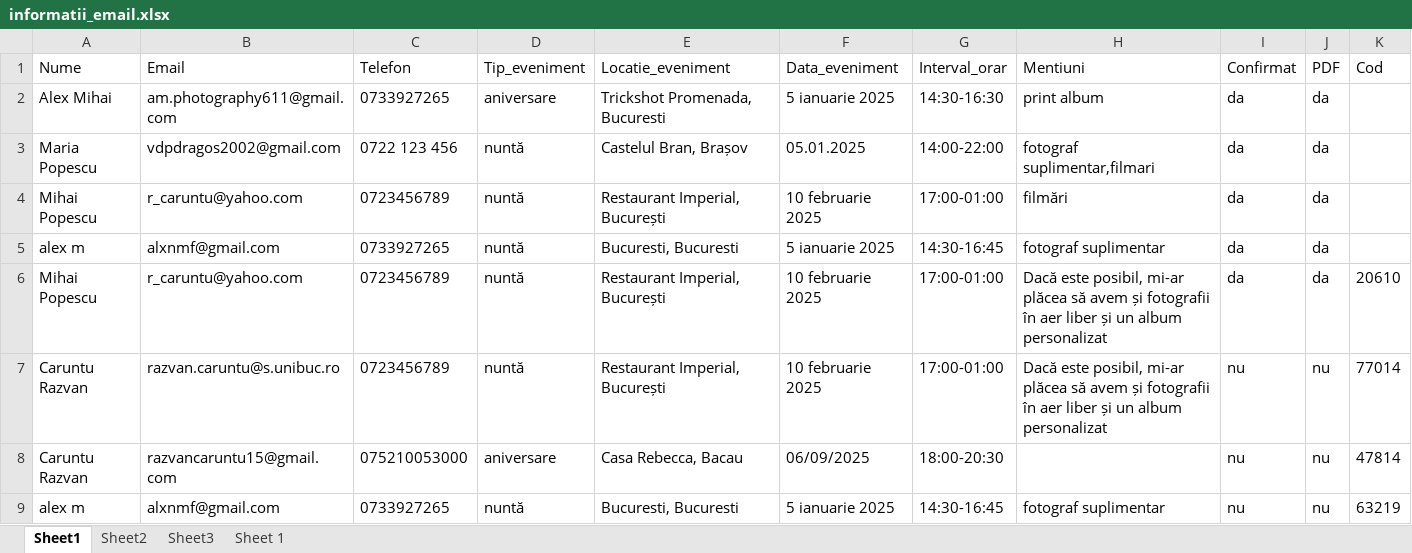
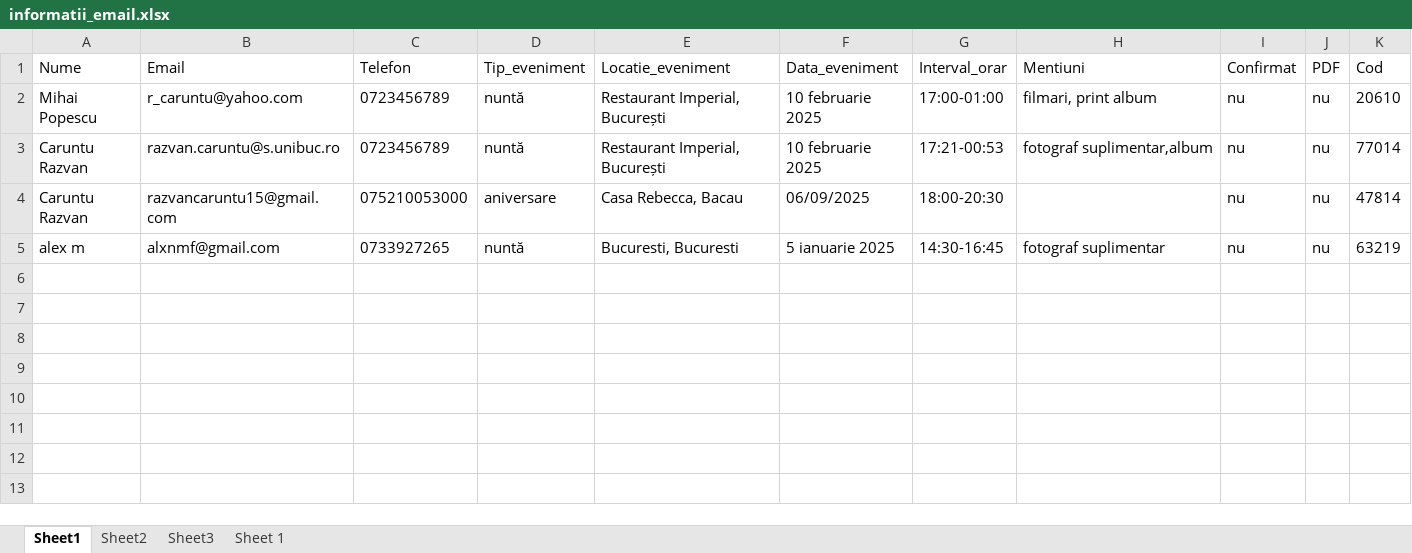
Before and after one commit to AlexMihai1126/ProiectRPA, an Excel workbook: informatii_email.xlsx, sheet Sheet1, drawn as a sheet; values as stored, in another font and other column widths than the file's, no borders; removed rows and columns are numbered as before the commit, all else as after; the diff names each change by its address in the sheet, - before the commit and + after, or states it on an @@ line.

Commit message:
update modul PDF, scos din excel mailuri neconforme

```diff
--- a/informatii_email.xlsx (sheet Sheet1)
+++ b/informatii_email.xlsx (sheet Sheet1)
-row 2: Alex Mihai | am.photography611@gmail.com | 0733927265 | aniversare | Trickshot Promenada, Bucuresti | 5 ianuarie 2025 | 14:30-16:30 | print album | da | da
-row 3: Maria Popescu | vdpdragos2002@gmail.com | 0722 123 456 | nuntă | Castelul Bran, Brașov | 05.01.2025 | 14:00-22:00 | fotograf suplimentar,filmari | da | da
-row 4: Mihai Popescu | r_caruntu@yahoo.com | 0723456789 | nuntă | Restaurant Imperial, București | 10 februarie 2025 | 17:00-01:00 | filmări | da | da
-row 5: alex m | alxnmf@gmail.com | 0733927265 | nuntă | Bucuresti, Bucuresti | 5 ianuarie 2025 | 14:30-16:45 | fotograf suplimentar | da | da
-H2 (Mentiuni): Dacă este posibil, mi-ar plăcea să avem și fotografii în aer liber și un album personalizat
+H2 (Mentiuni): filmari, print album
-I2 (Confirmat): da
+I2 (Confirmat): nu
-J2 (PDF): da
+J2 (PDF): nu
-G3 (Interval_orar): 17:00-01:00
+G3 (Interval_orar): 17:21-00:53
-H3 (Mentiuni): Dacă este posibil, mi-ar plăcea să avem și fotografii în aer liber și un album personalizat
+H3 (Mentiuni): fotograf suplimentar,album
```
Also changed, not shown: 3 other files.
